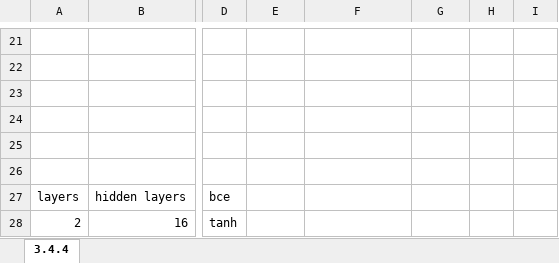
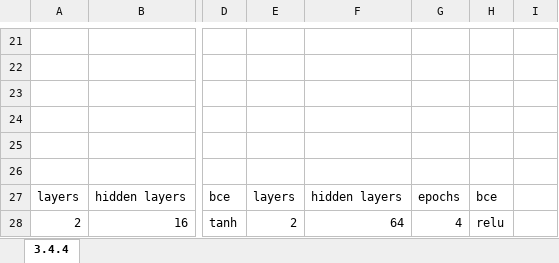
Before and after one commit to 3141592/coursera, an Excel workbook: dlwp/dwlp.3.4.4.xlsx, sheet 3.4.4, drawn as a sheet; only a part is shown, gaps mark what is left out; values as stored, in another font and other column widths than the file's, no borders; charts and pictures not drawn; the diff names each change by its address in the sheet, - before the commit and + after, or states it on an @@ line.

Commit message:
dwlp: chapter 3.4.5

```diff
--- a/dlwp/dwlp.3.4.4.xlsx (sheet 3.4.4)
+++ b/dlwp/dwlp.3.4.4.xlsx (sheet 3.4.4)
-E27: (empty)
+E27: layers
-F27: (empty)
+F27: hidden layers
-G27: (empty)
+G27: epochs
-H27: (empty)
+H27: bce
-E28: (empty)
+E28: 2
-F28: (empty)
+F28: 64
-G28: (empty)
+G28: 4
-H28: (empty)
+H28: relu
```
Also changed, not shown: charts or pictures, 2 other files.
